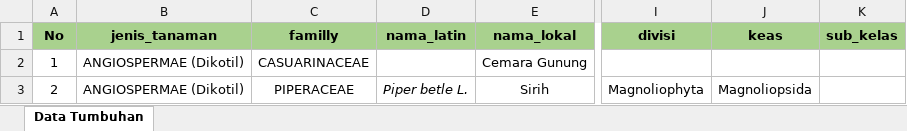
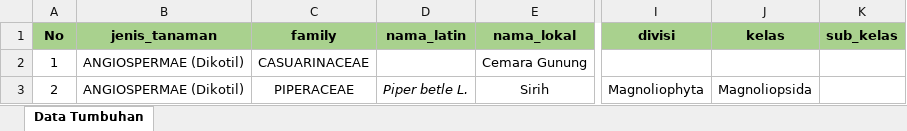
Before and after one commit to kyriten/botanica, an Excel workbook: (UPDATE 2) DATA TUMBUHAN TERBARU.xlsx, sheet Data Tumbuhan, drawn as a sheet; only a part is shown, gaps mark what is left out; values as stored, in another font and other column widths than the file's, no borders; the diff names each change by its address in the sheet, - before the commit and + after, or states it on an @@ line.

Commit message:
update: dataset taksonomi tumbuhan

```diff
--- a/(UPDATE 2) DATA TUMBUHAN TERBARU.xlsx (sheet Data Tumbuhan)
+++ b/(UPDATE 2) DATA TUMBUHAN TERBARU.xlsx (sheet Data Tumbuhan)
-C1: familly
+C1: family
-J1: keas
+J1: kelas
```
